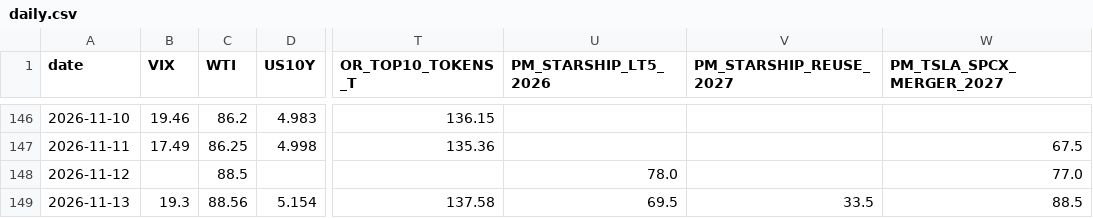
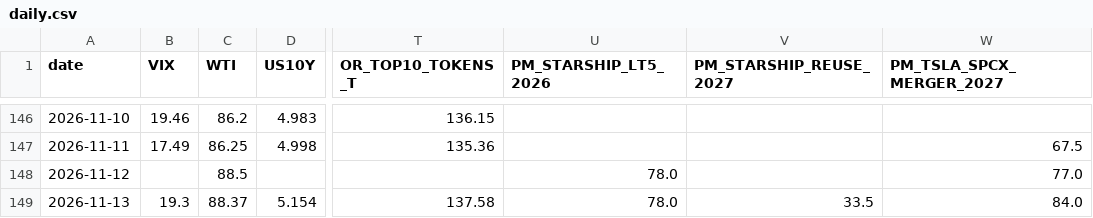
Before and after one commit to superWill/AI, a CSV file: investment-research/data/dashboard/daily.csv, drawn as a sheet; only a part is shown, gaps mark what is left out; the diff names each change by its address in the sheet, - before the commit and + after, or states it on an @@ line.

```diff
--- a/investment-research/data/dashboard/daily.csv
+++ b/investment-research/data/dashboard/daily.csv
-C149 (WTI): 88.56
+C149 (WTI): 88.37
-U149 (PM_STARSHIP_LT5_2026): 69.5
+U149 (PM_STARSHIP_LT5_2026): 78.0
-W149 (PM_TSLA_SPCX_MERGER_2027): 88.5
+W149 (PM_TSLA_SPCX_MERGER_2027): 84.0
```
Also changed, not shown: 11 other files.
